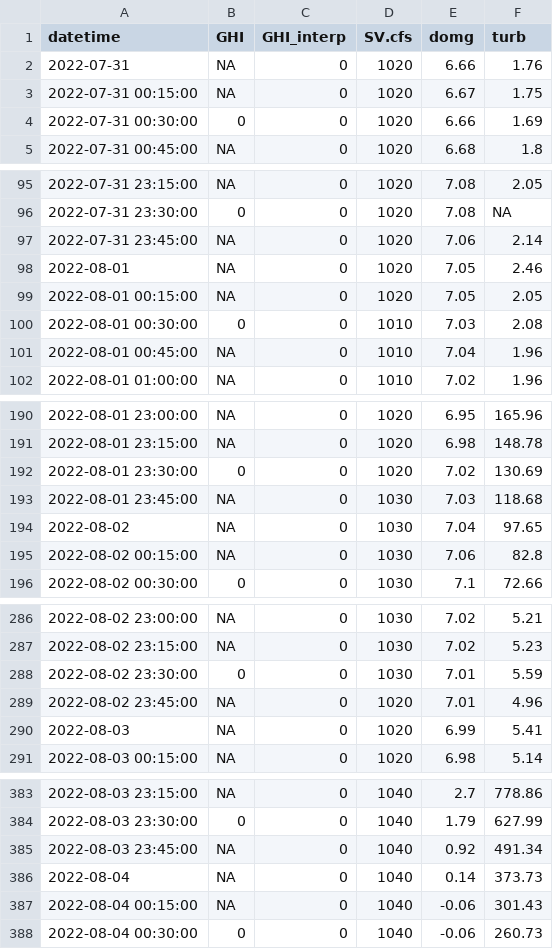
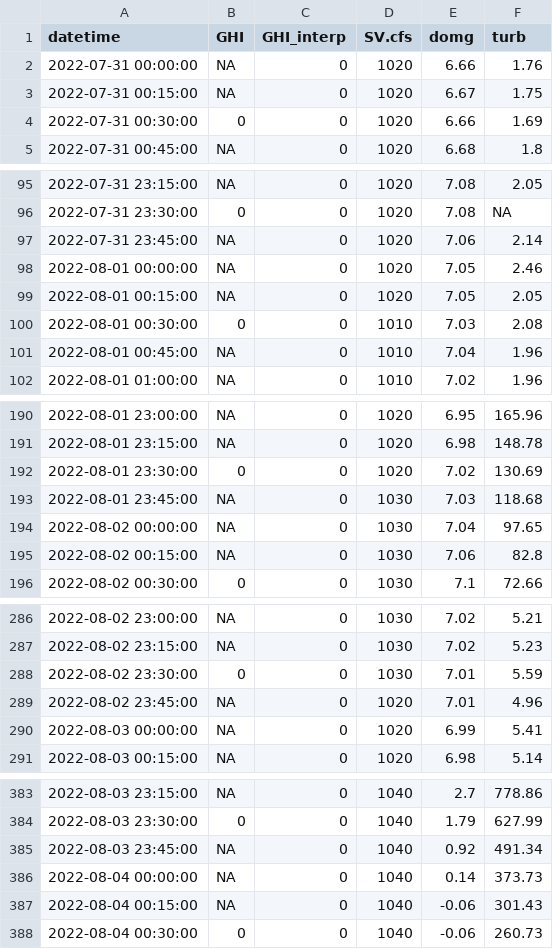
Before and after one commit to LGenzoli/Mck-Fire-Archive, a CSV file: Data/Final_Data_Products/sub-daily-FIRE.csv, drawn as a sheet; only a part is shown, gaps mark what is left out; the diff covers the shown part only.

```diff
--- a/Data/Final_Data_Products/sub-daily-FIRE.csv
+++ b/Data/Final_Data_Products/sub-daily-FIRE.csv
@@ -1,3 +1,3 @@
 datetime,GHI,GHI_interp,SV.cfs,domg,turb
-2022-07-31,NA,0,1020,6.66,1.76
+2022-07-31 00:00:00,NA,0,1020,6.66,1.76
 2022-07-31 00:15:00,NA,0,1020,6.67,1.75
@@ -97,3 +97,3 @@ datetime,GHI,GHI_interp,SV.cfs,domg,turb
 2022-07-31 23:45:00,NA,0,1020,7.06,2.14
-2022-08-01,NA,0,1020,7.05,2.46
+2022-08-01 00:00:00,NA,0,1020,7.05,2.46
 2022-08-01 00:15:00,NA,0,1020,7.05,2.05
@@ -193,3 +193,3 @@ datetime,GHI,GHI_interp,SV.cfs,domg,turb
 2022-08-01 23:45:00,NA,0,1030,7.03,118.68
-2022-08-02,NA,0,1030,7.04,97.65
+2022-08-02 00:00:00,NA,0,1030,7.04,97.65
 2022-08-02 00:15:00,NA,0,1030,7.06,82.8
@@ -289,3 +289,3 @@ datetime,GHI,GHI_interp,SV.cfs,domg,turb
 2022-08-02 23:45:00,NA,0,1020,7.01,4.96
-2022-08-03,NA,0,1020,6.99,5.41
+2022-08-03 00:00:00,NA,0,1020,6.99,5.41
 2022-08-03 00:15:00,NA,0,1020,6.98,5.14
@@ -385,3 +385,3 @@ datetime,GHI,GHI_interp,SV.cfs,domg,turb
 2022-08-03 23:45:00,NA,0,1040,0.92,491.34
-2022-08-04,NA,0,1040,0.14,373.73
+2022-08-04 00:00:00,NA,0,1040,0.14,373.73
 2022-08-04 00:15:00,NA,0,1040,-0.06,301.43
```
Also changed, not shown: 1 edited cell elsewhere in this file, Data/Final_Data_Products/met_mle_final.csv, 7 other files.
